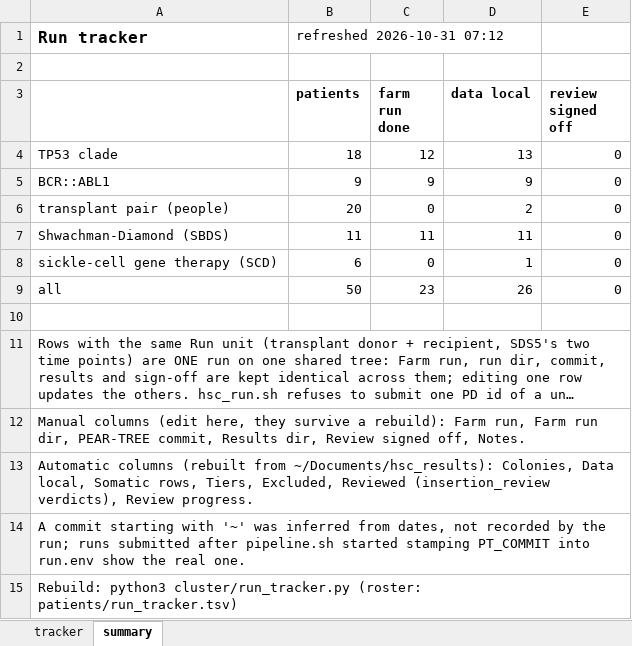
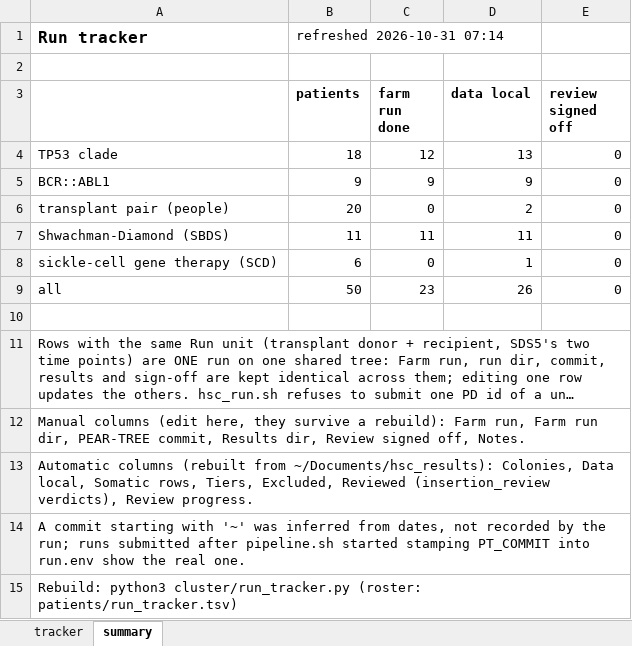
Before and after one commit to jeremydeuel/PEAR-TREE, an Excel workbook: patients/run_tracker.xlsx, sheet summary, drawn as a sheet; long unchanged cells end in …; values as stored, in another font and other column widths than the file's, no borders; the diff names each change by its address in the sheet, - before the commit and + after, or states it on an @@ line.

```diff
--- a/patients/run_tracker.xlsx (sheet summary)
+++ b/patients/run_tracker.xlsx (sheet summary)
-B1 (patients): refreshed 2026-10-31 07:12
+B1 (patients): refreshed 2026-10-31 07:14
```
Also changed, not shown: sheet tracker, 1 other file.
